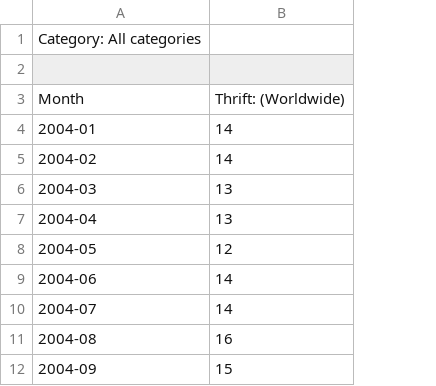
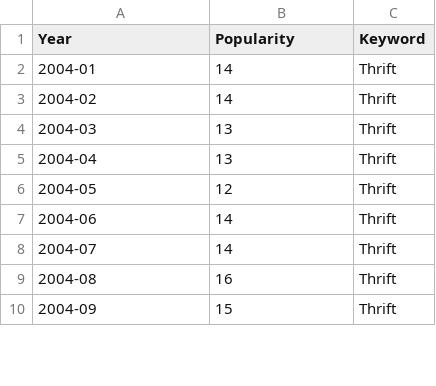
Before and after one commit to StevenWorrall/DataVisFinalProject, a CSV file: trendScore/Thrift.csv, drawn as a sheet; only a part is shown; removed rows and columns are numbered as before the commit, all else as after; the diff names each change by its address in the sheet, - before the commit and + after, or states it on an @@ line.

Commit message:
Update Thrift.csv

```diff
--- a/trendScore/Thrift.csv
+++ b/trendScore/Thrift.csv
+column C (Keyword), rows 2-10: all Thrift
-row 1: Category: All categories
-row 1: (empty)
+row 1: Year | Popularity | Keyword
-row 3: Month | Thrift: (Worldwide)
```
